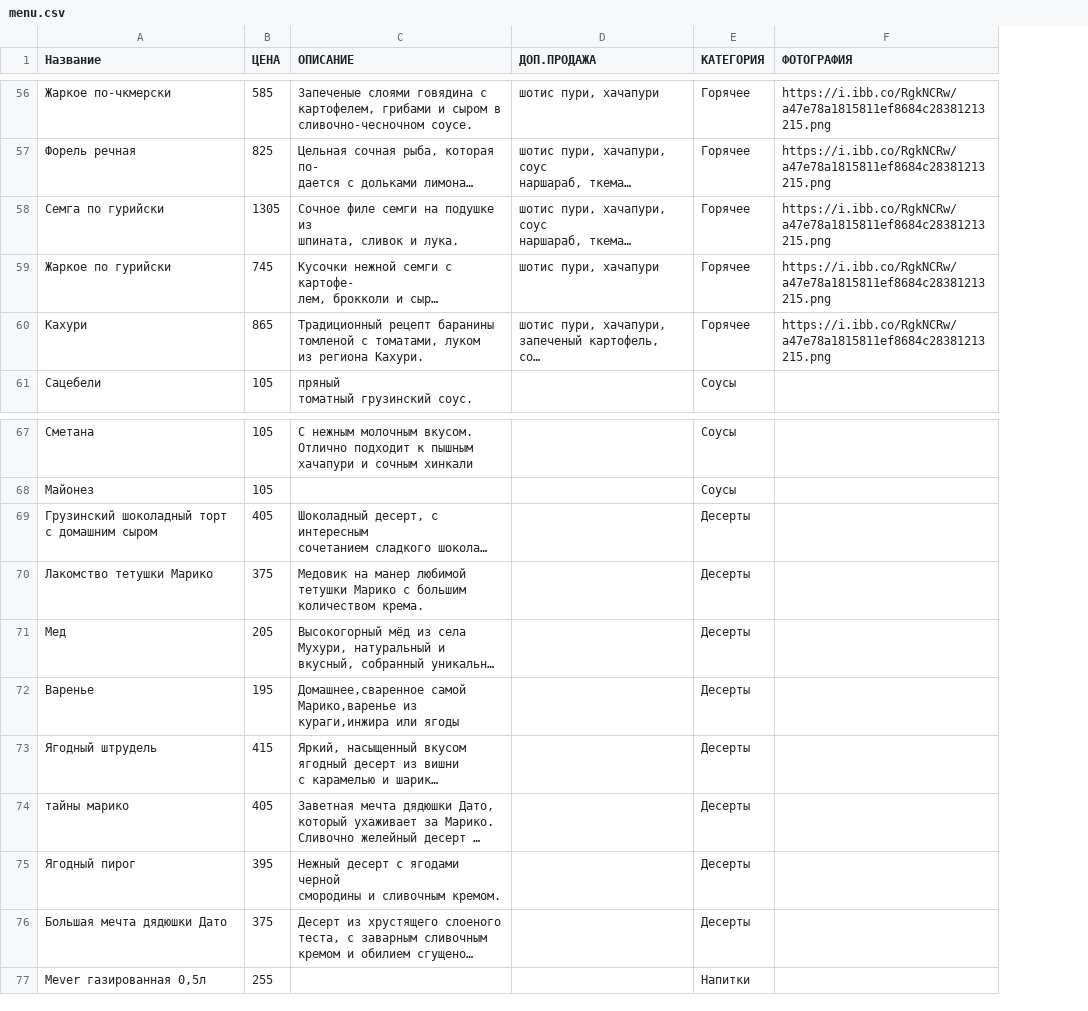
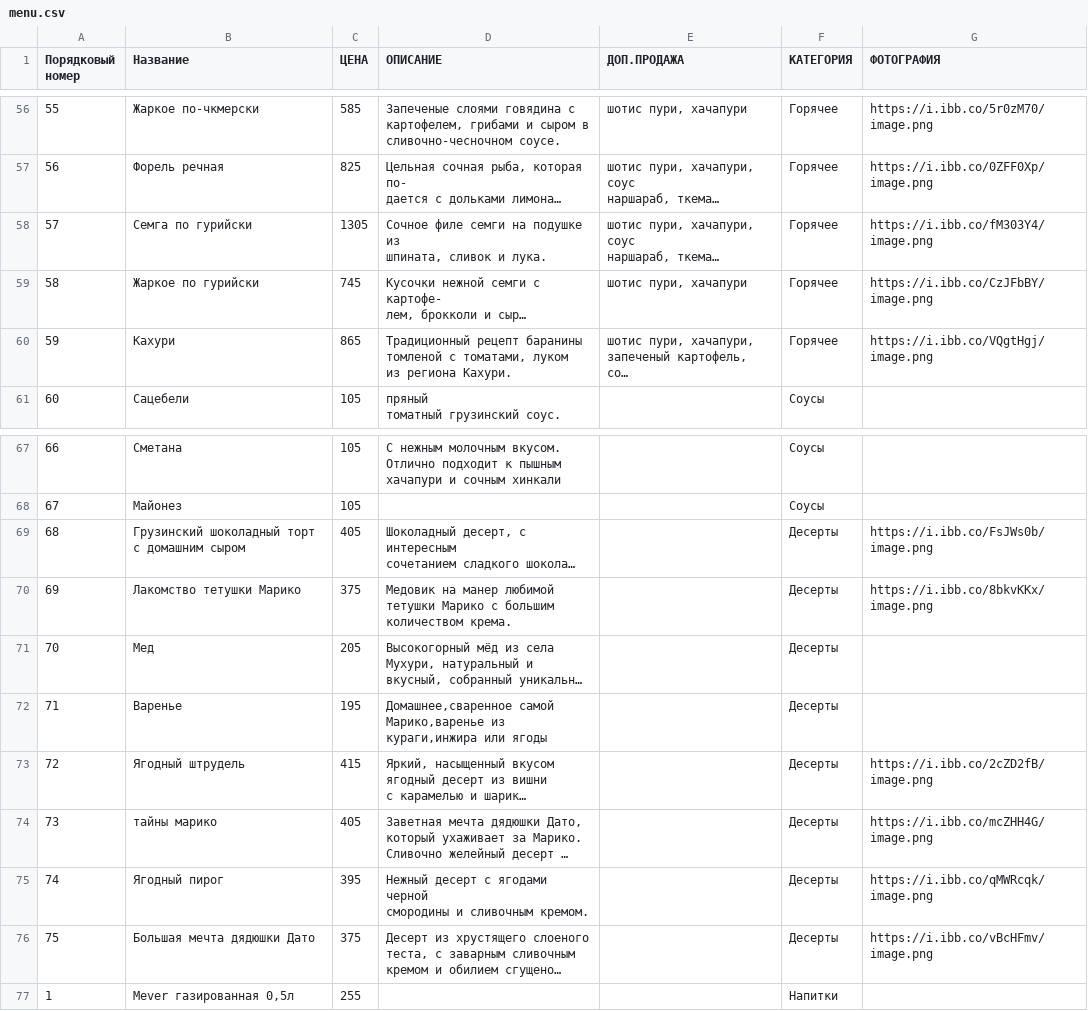
Before and after one commit to oooozzzzz/Mariko_Szhukovskiy, a CSV file: menu.csv, drawn as a sheet; only a part is shown, gaps mark what is left out; long unchanged cells end in …; addresses are those after the commit; the diff covers the shown part only; the diff names each change by its address in the sheet, - before the commit and + after, or states it on an @@ line.

```diff
--- a/menu.csv
+++ b/menu.csv
+column A (Порядковый номер), rows 56-61: 55 | 56 | 57 | 58 | 59 | 60; rows 67-77: 66 | 67 | 68 | 69 | 70 | 71 | 72 | 73 | 74 | 75 | 1
-G56 (ФОТОГРАФИЯ): https://i.ibb.co/RgkNCRw/a47e78a1815811ef8684c28381213215.png
+G56 (ФОТОГРАФИЯ): https://i.ibb.co/5r0zM70/image.png
-G57 (ФОТОГРАФИЯ): https://i.ibb.co/RgkNCRw/a47e78a1815811ef8684c28381213215.png
+G57 (ФОТОГРАФИЯ): https://i.ibb.co/0ZFF0Xp/image.png
-G58 (ФОТОГРАФИЯ): https://i.ibb.co/RgkNCRw/a47e78a1815811ef8684c28381213215.png
+G58 (ФОТОГРАФИЯ): https://i.ibb.co/fM303Y4/image.png
-G59 (ФОТОГРАФИЯ): https://i.ibb.co/RgkNCRw/a47e78a1815811ef8684c28381213215.png
+G59 (ФОТОГРАФИЯ): https://i.ibb.co/CzJFbBY/image.png
-G60 (ФОТОГРАФИЯ): https://i.ibb.co/RgkNCRw/a47e78a1815811ef8684c28381213215.png
+G60 (ФОТОГРАФИЯ): https://i.ibb.co/VQgtHgj/image.png
-G69 (ФОТОГРАФИЯ): (empty)
+G69 (ФОТОГРАФИЯ): https://i.ibb.co/FsJWs0b/image.png
-G70 (ФОТОГРАФИЯ): (empty)
+G70 (ФОТОГРАФИЯ): https://i.ibb.co/8bkvKKx/image.png
-G73 (ФОТОГРАФИЯ): (empty)
+G73 (ФОТОГРАФИЯ): https://i.ibb.co/2cZD2fB/image.png
-G74 (ФОТОГРАФИЯ): (empty)
+G74 (ФОТОГРАФИЯ): https://i.ibb.co/mcZHH4G/image.png
-G75 (ФОТОГРАФИЯ): (empty)
+G75 (ФОТОГРАФИЯ): https://i.ibb.co/qMWRcqk/image.png
-G76 (ФОТОГРАФИЯ): (empty)
+G76 (ФОТОГРАФИЯ): https://i.ibb.co/vBcHFmv/image.png
```
Also changed, not shown: 54 edited cells elsewhere in this file, 6 other files.
